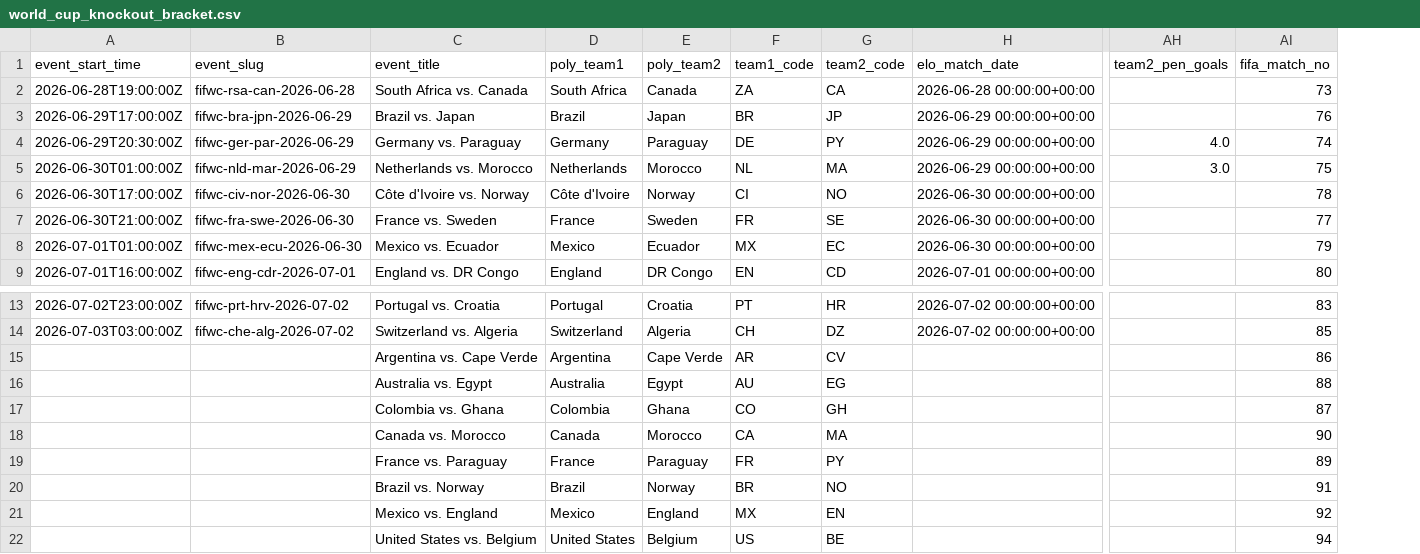
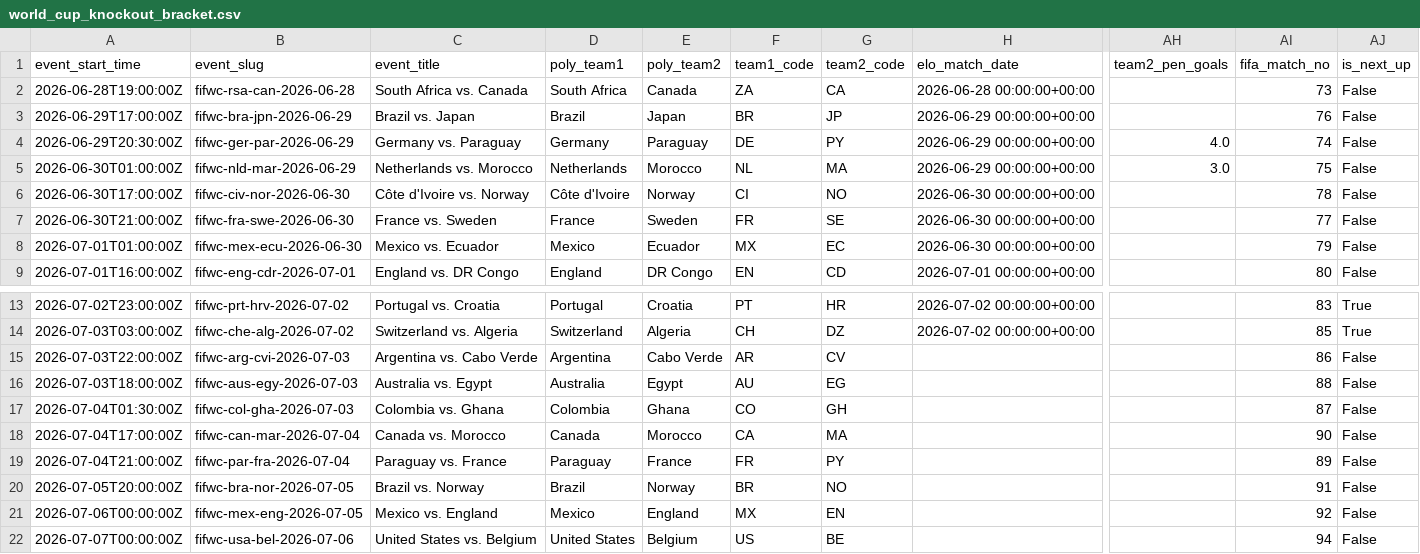
Before and after one commit to frederickpek/moirai, a CSV file: docs/data/football_elo_polymarket/world_cup_knockout_bracket.csv, drawn as a sheet; only a part is shown, gaps mark what is left out; the diff names each change by its address in the sheet, - before the commit and + after, or states it on an @@ line.

```diff
--- a/docs/data/football_elo_polymarket/world_cup_knockout_bracket.csv
+++ b/docs/data/football_elo_polymarket/world_cup_knockout_bracket.csv
+column AJ (is_next_up), rows 2-9: all False; rows 13-22: True | True | False | False | False | False | False | False | False | False
-A15 (event_start_time): (empty)
+A15 (event_start_time): 2026-07-03T22:00:00Z
-B15 (event_slug): (empty)
+B15 (event_slug): fifwc-arg-cvi-2026-07-03
-C15 (event_title): Argentina vs. Cape Verde
+C15 (event_title): Argentina vs. Cabo Verde
-E15 (poly_team2): Cape Verde
+E15 (poly_team2): Cabo Verde
-A16 (event_start_time): (empty)
+A16 (event_start_time): 2026-07-03T18:00:00Z
-B16 (event_slug): (empty)
+B16 (event_slug): fifwc-aus-egy-2026-07-03
-A17 (event_start_time): (empty)
+A17 (event_start_time): 2026-07-04T01:30:00Z
-B17 (event_slug): (empty)
+B17 (event_slug): fifwc-col-gha-2026-07-03
-A18 (event_start_time): (empty)
+A18 (event_start_time): 2026-07-04T17:00:00Z
-B18 (event_slug): (empty)
+B18 (event_slug): fifwc-can-mar-2026-07-04
-A19 (event_start_time): (empty)
+A19 (event_start_time): 2026-07-04T21:00:00Z
-B19 (event_slug): (empty)
+B19 (event_slug): fifwc-par-fra-2026-07-04
-C19 (event_title): France vs. Paraguay
+C19 (event_title): Paraguay vs. France
-D19 (poly_team1): France
+D19 (poly_team1): Paraguay
-E19 (poly_team2): Paraguay
+E19 (poly_team2): France
-A20 (event_start_time): (empty)
+A20 (event_start_time): 2026-07-05T20:00:00Z
-B20 (event_slug): (empty)
+B20 (event_slug): fifwc-bra-nor-2026-07-05
-A21 (event_start_time): (empty)
+A21 (event_start_time): 2026-07-06T00:00:00Z
-B21 (event_slug): (empty)
+B21 (event_slug): fifwc-mex-eng-2026-07-05
-A22 (event_start_time): (empty)
+A22 (event_start_time): 2026-07-07T00:00:00Z
-B22 (event_slug): (empty)
+B22 (event_slug): fifwc-usa-bel-2026-07-06
```
Also changed, not shown: 4 other files.
